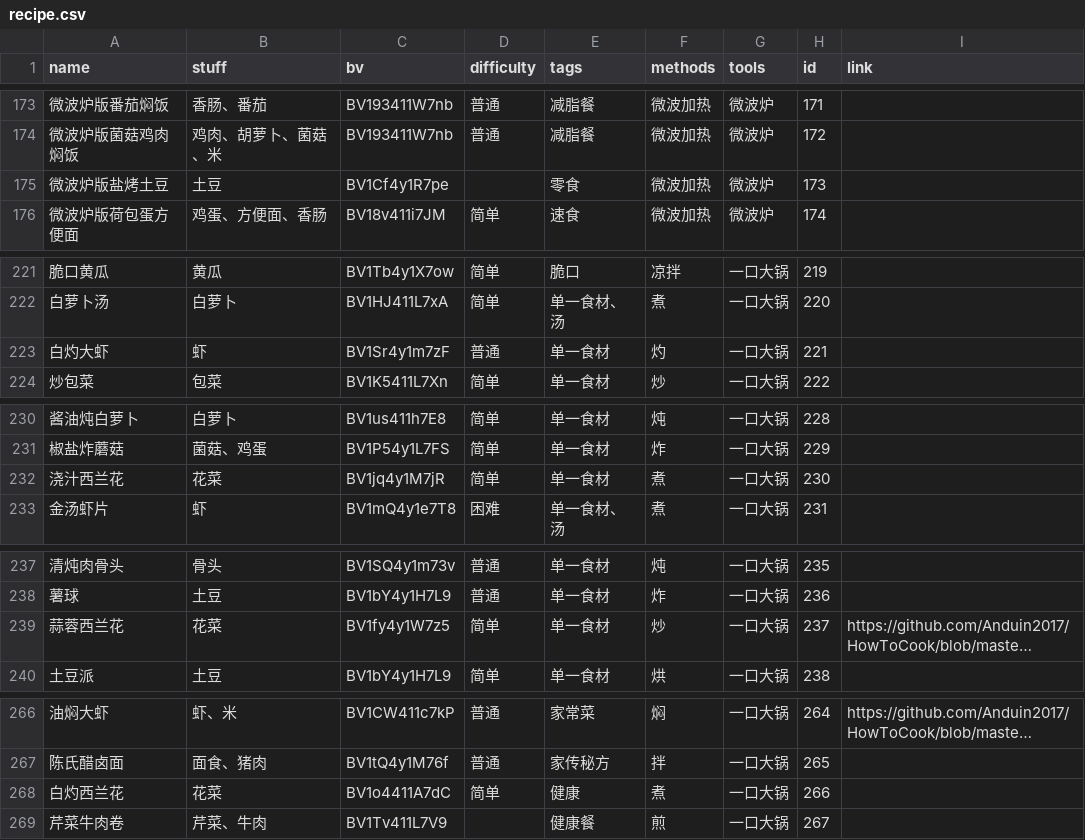
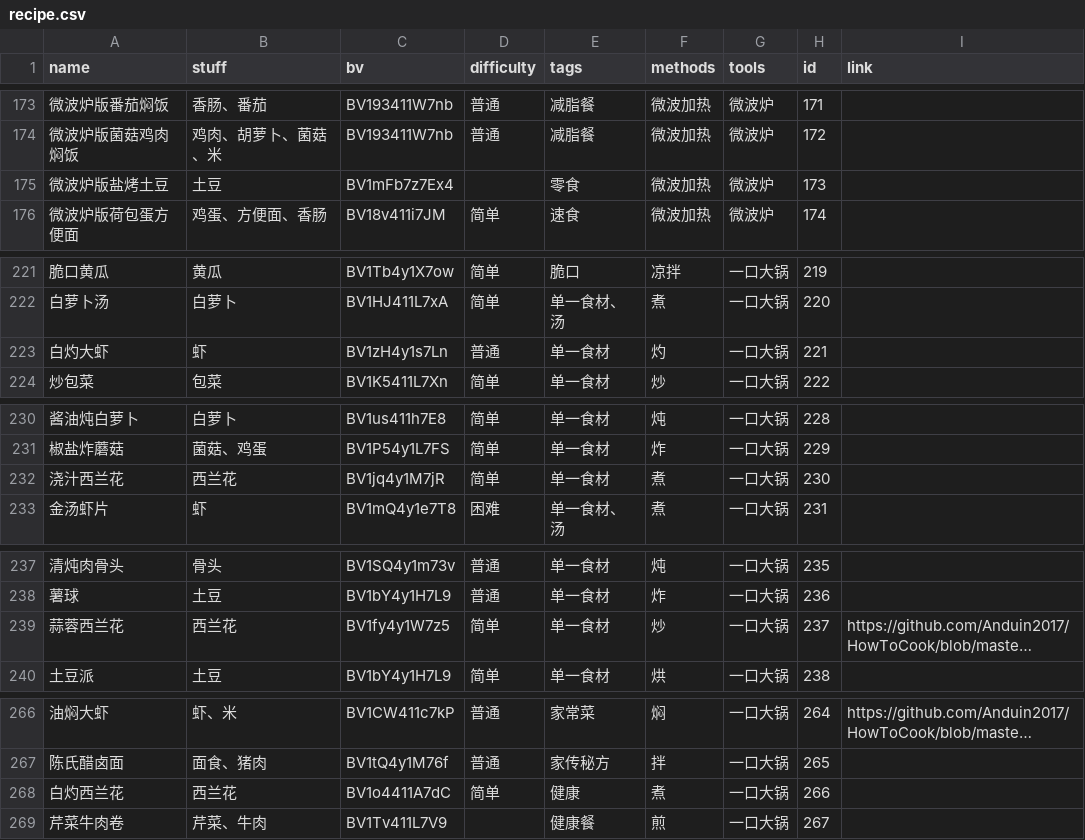
Before and after one commit to YunYouJun/cook, a CSV file: packages/data/recipe.csv, drawn as a sheet; only a part is shown, gaps mark what is left out; long unchanged cells end in …; the diff covers the shown part only; the diff names each change by its address in the sheet, - before the commit and + after, or states it on an @@ line.

```diff
--- a/packages/data/recipe.csv
+++ b/packages/data/recipe.csv
-C175 (bv): BV1Cf4y1R7pe
+C175 (bv): BV1mFb7z7Ex4
-C223 (bv): BV1Sr4y1m7zF
+C223 (bv): BV1zH4y1s7Ln
-B232 (stuff): 花菜
+B232 (stuff): 西兰花
-B239 (stuff): 花菜
+B239 (stuff): 西兰花
-B268 (stuff): 花菜
+B268 (stuff): 西兰花
```
Also changed, not shown: 9 edited cells elsewhere in this file, 9 other files.
